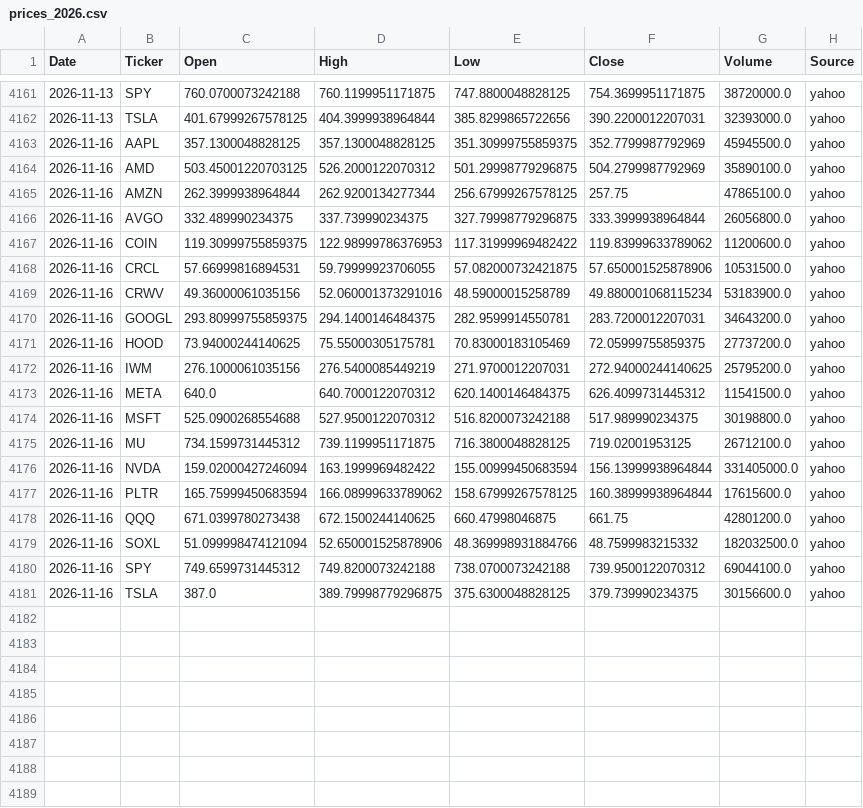
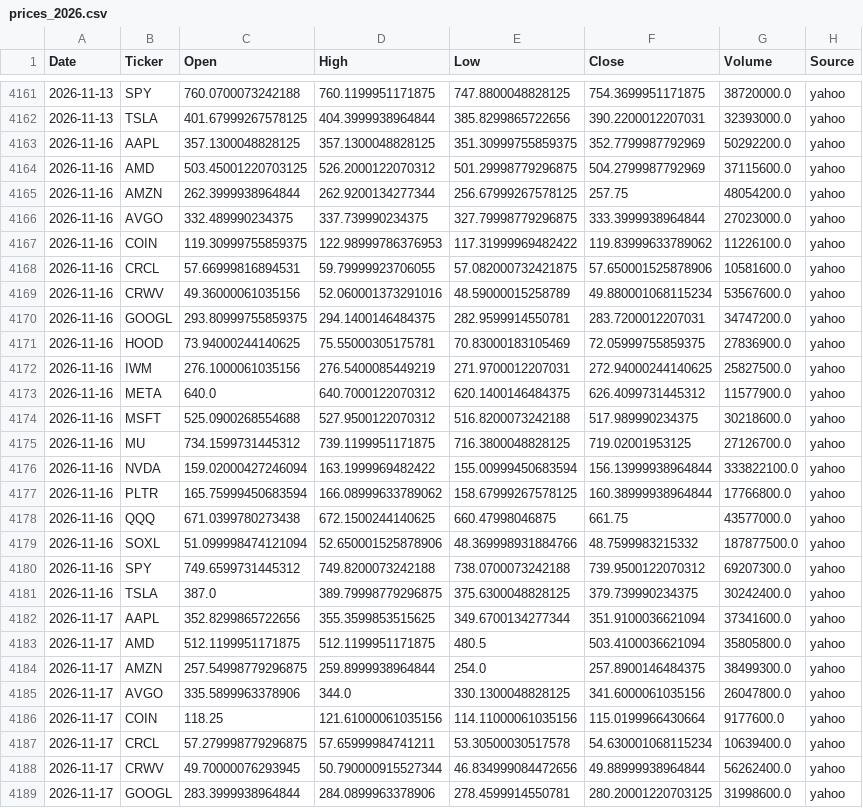
Before and after one commit to Frankyyyyyyyyyy/KDJ-Pattern-Scanner_V3, a CSV file: price_cache/prices_2026.csv, drawn as a sheet; only a part is shown, gaps mark what is left out; the diff covers the shown part only.

```diff
--- a/price_cache/prices_2026.csv
+++ b/price_cache/prices_2026.csv
@@ -4162,20 +4162,28 @@
 2026-11-13,TSLA,401.67999267578125,404.3999938964844,385.8299865722656,390.2200012207031,32393000.0,yahoo
-2026-11-16,AAPL,357.1300048828125,357.1300048828125,351.30999755859375,352.7799987792969,45945500.0,yahoo
-2026-11-16,AMD,503.45001220703125,526.2000122070312,501.29998779296875,504.2799987792969,35890100.0,yahoo
-2026-11-16,AMZN,262.3999938964844,262.9200134277344,256.67999267578125,257.75,47865100.0,yahoo
-2026-11-16,AVGO,332.489990234375,337.739990234375,327.79998779296875,333.3999938964844,26056800.0,yahoo
-2026-11-16,COIN,119.30999755859375,122.98999786376953,117.31999969482422,119.83999633789062,11200600.0,yahoo
-2026-11-16,CRCL,57.66999816894531,59.79999923706055,57.082000732421875,57.650001525878906,10531500.0,yahoo
-2026-11-16,CRWV,49.36000061035156,52.060001373291016,48.59000015258789,49.880001068115234,53183900.0,yahoo
-2026-11-16,GOOGL,293.80999755859375,294.1400146484375,282.9599914550781,283.7200012207031,34643200.0,yahoo
-2026-11-16,HOOD,73.94000244140625,75.55000305175781,70.83000183105469,72.05999755859375,27737200.0,yahoo
-2026-11-16,IWM,276.1000061035156,276.5400085449219,271.9700012207031,272.94000244140625,25795200.0,yahoo
-2026-11-16,META,640.0,640.7000122070312,620.1400146484375,626.4099731445312,11541500.0,yahoo
-2026-11-16,MSFT,525.0900268554688,527.9500122070312,516.8200073242188,517.989990234375,30198800.0,yahoo
-2026-11-16,MU,734.1599731445312,739.1199951171875,716.3800048828125,719.02001953125,26712100.0,yahoo
-2026-11-16,NVDA,159.02000427246094,163.1999969482422,155.00999450683594,156.13999938964844,331405000.0,yahoo
-2026-11-16,PLTR,165.75999450683594,166.08999633789062,158.67999267578125,160.38999938964844,17615600.0,yahoo
-2026-11-16,QQQ,671.0399780273438,672.1500244140625,660.47998046875,661.75,42801200.0,yahoo
-2026-11-16,SOXL,51.099998474121094,52.650001525878906,48.369998931884766,48.7599983215332,182032500.0,yahoo
-2026-11-16,SPY,749.6599731445312,749.8200073242188,738.0700073242188,739.9500122070312,69044100.0,yahoo
-2026-11-16,TSLA,387.0,389.79998779296875,375.6300048828125,379.739990234375,30156600.0,yahoo
+2026-11-16,AAPL,357.1300048828125,357.1300048828125,351.30999755859375,352.7799987792969,50292200.0,yahoo
+2026-11-16,AMD,503.45001220703125,526.2000122070312,501.29998779296875,504.2799987792969,37115600.0,yahoo
+2026-11-16,AMZN,262.3999938964844,262.9200134277344,256.67999267578125,257.75,48054200.0,yahoo
+2026-11-16,AVGO,332.489990234375,337.739990234375,327.79998779296875,333.3999938964844,27023000.0,yahoo
+2026-11-16,COIN,119.30999755859375,122.98999786376953,117.31999969482422,119.83999633789062,11226100.0,yahoo
+2026-11-16,CRCL,57.66999816894531,59.79999923706055,57.082000732421875,57.650001525878906,10581600.0,yahoo
+2026-11-16,CRWV,49.36000061035156,52.060001373291016,48.59000015258789,49.880001068115234,53567600.0,yahoo
+2026-11-16,GOOGL,293.80999755859375,294.1400146484375,282.9599914550781,283.7200012207031,34747200.0,yahoo
+2026-11-16,HOOD,73.94000244140625,75.55000305175781,70.83000183105469,72.05999755859375,27836900.0,yahoo
+2026-11-16,IWM,276.1000061035156,276.5400085449219,271.9700012207031,272.94000244140625,25827500.0,yahoo
+2026-11-16,META,640.0,640.7000122070312,620.1400146484375,626.4099731445312,11577900.0,yahoo
+2026-11-16,MSFT,525.0900268554688,527.9500122070312,516.8200073242188,517.989990234375,30218600.0,yahoo
+2026-11-16,MU,734.1599731445312,739.1199951171875,716.3800048828125,719.02001953125,27126700.0,yahoo
+2026-11-16,NVDA,159.02000427246094,163.1999969482422,155.00999450683594,156.13999938964844,333822100.0,yahoo
+2026-11-16,PLTR,165.75999450683594,166.08999633789062,158.67999267578125,160.38999938964844,17766800.0,yahoo
+2026-11-16,QQQ,671.0399780273438,672.1500244140625,660.47998046875,661.75,43577000.0,yahoo
+2026-11-16,SOXL,51.099998474121094,52.650001525878906,48.369998931884766,48.7599983215332,187877500.0,yahoo
+2026-11-16,SPY,749.6599731445312,749.8200073242188,738.0700073242188,739.9500122070312,69207300.0,yahoo
+2026-11-16,TSLA,387.0,389.79998779296875,375.6300048828125,379.739990234375,30242400.0,yahoo
+2026-11-17,AAPL,352.8299865722656,355.3599853515625,349.6700134277344,351.9100036621094,37341600.0,yahoo
+2026-11-17,AMD,512.1199951171875,512.1199951171875,480.5,503.4100036621094,35805800.0,yahoo
+2026-11-17,AMZN,257.54998779296875,259.8999938964844,254.0,257.8900146484375,38499300.0,yahoo
+2026-11-17,AVGO,335.5899963378906,344.0,330.1300048828125,341.6000061035156,26047800.0,yahoo
+2026-11-17,COIN,118.25,121.61000061035156,114.11000061035156,115.0199966430664,9177600.0,yahoo
+2026-11-17,CRCL,57.279998779296875,57.65999984741211,53.30500030517578,54.630001068115234,10639400.0,yahoo
+2026-11-17,CRWV,49.70000076293945,50.790000915527344,46.834999084472656,49.88999938964844,56262400.0,yahoo
+2026-11-17,GOOGL,283.3999938964844,284.0899963378906,278.4599914550781,280.20001220703125,31998600.0,yahoo
```
Also changed, not shown: 11 added rows elsewhere in this file, signals_2026Q4.csv, signals_latest.csv.
